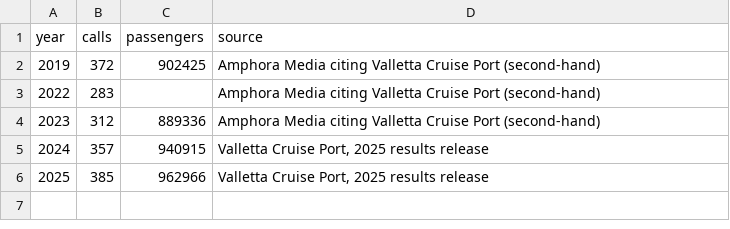
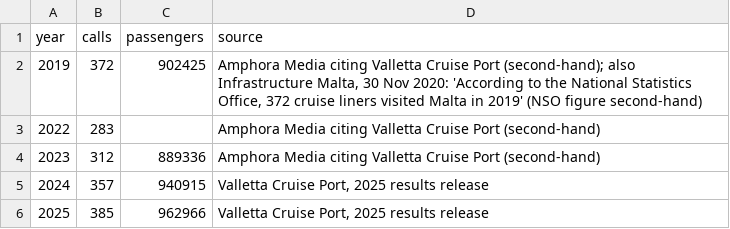
Before and after one commit to leandergrech/Mizien, a CSV file: data/cc-016/cruise_calls.csv, drawn as a sheet.

```diff
--- a/data/cc-016/cruise_calls.csv
+++ b/data/cc-016/cruise_calls.csv
@@ -1,3 +1,3 @@
 year,calls,passengers,source
-2019,372,902425,Amphora Media citing Valletta Cruise Port (second-hand)
+2019,372,902425,"Amphora Media citing Valletta Cruise Port (second-hand); also Infrastructure Malta, 30 Nov 2020: 'According to the National Statistics Office, 372 cruise liners visited Malta in 2019' (NSO figure second-hand)"
 2022,283,,Amphora Media citing Valletta Cruise Port (second-hand)
```
Also changed, not shown: data/cc-016/checks.csv, data/cc-016/ops_uptake.csv, 12 other files.
